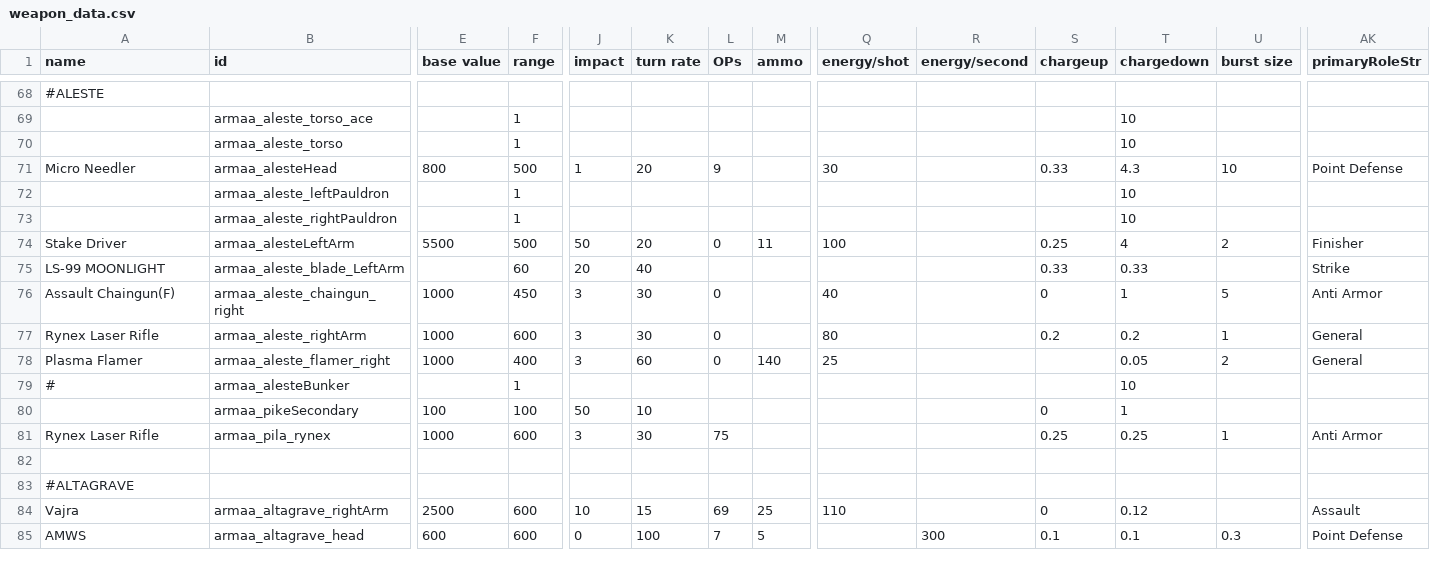
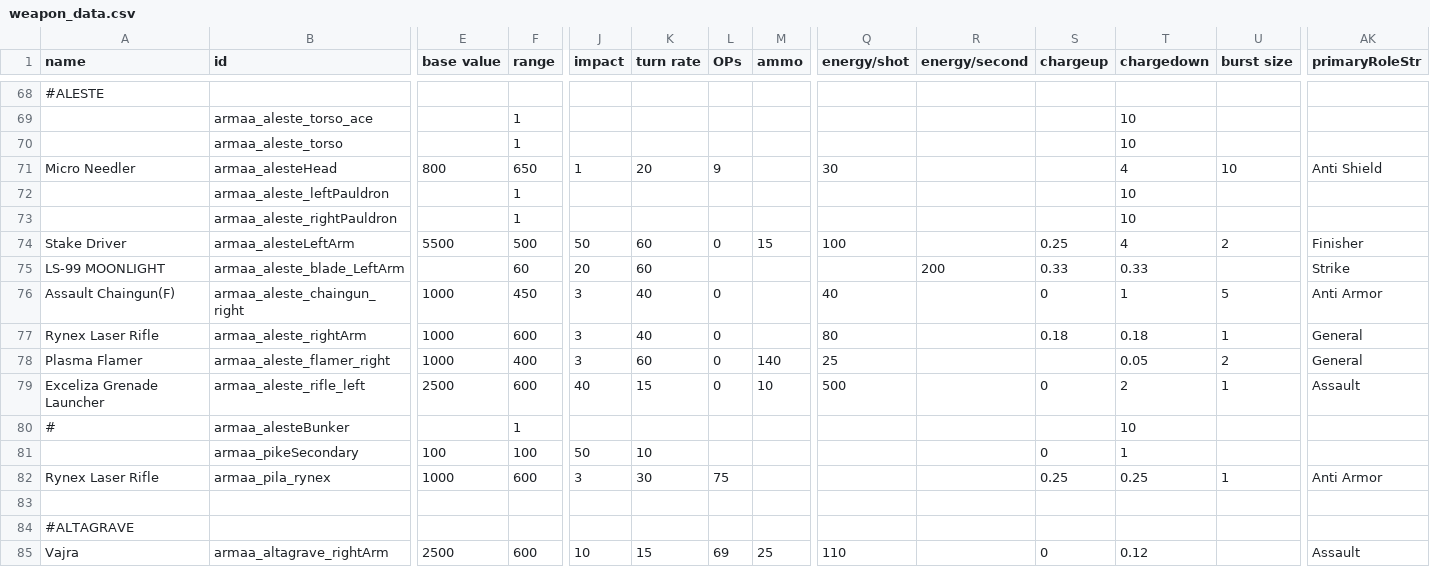
Before and after one commit to gomarz/SS-armaa, a CSV file: data/weapons/weapon_data.csv, drawn as a sheet; only a part is shown, gaps mark what is left out; the shorter side is filled out with more unchanged rows; rows hold the shown columns only; the diff names each change by its address in the sheet, - before the commit and + after, or states it on an @@ line.

```diff
--- a/data/weapons/weapon_data.csv
+++ b/data/weapons/weapon_data.csv
-F71 (range): 500
+F71 (range): 650
-S71 (chargeup): 0.33
+S71 (chargeup): (empty)
-T71 (chargedown): 4.3
+T71 (chargedown): 4
-AK71 (primaryRoleStr): Point Defense
+AK71 (primaryRoleStr): Anti Shield
-K74 (turn rate): 20
+K74 (turn rate): 60
-M74 (ammo): 11
+M74 (ammo): 15
-K75 (turn rate): 40
+K75 (turn rate): 60
-R75 (energy/second): (empty)
+R75 (energy/second): 200
-K76:K77 (turn rate): 30
+K76:K77 (turn rate): 40
-S77 (chargeup): 0.2
+S77 (chargeup): 0.18
-T77 (chargedown): 0.2
+T77 (chargedown): 0.18
+row 79: Exceliza Grenade Launcher | armaa_aleste_rifle_left | 2500 | 600 | 40 | 15 | 0 | 10 | 500 |  | 0 | 2 | 1 | Assault
```
Also changed, not shown: data/strings/descriptions.csv, 11 other files.
